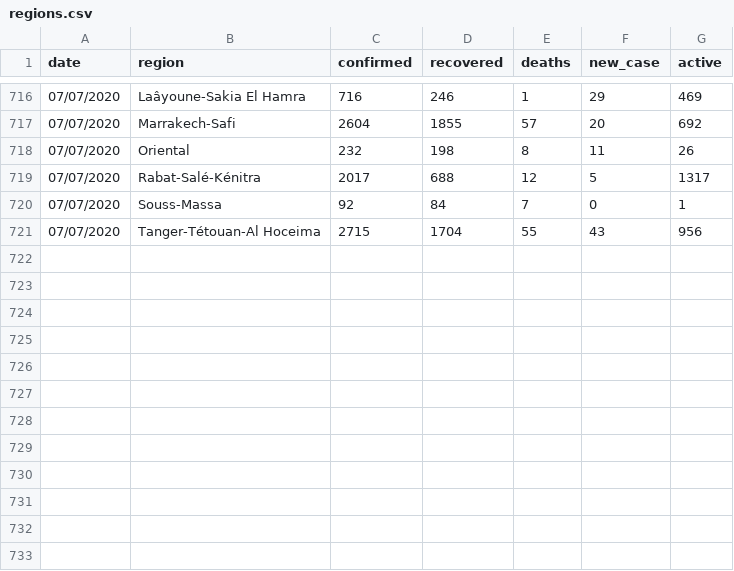
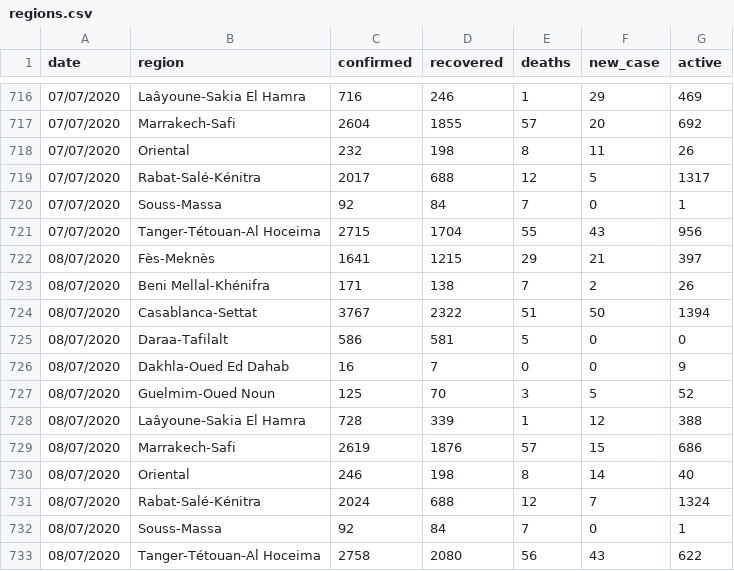
Before and after one commit to chichak/Covid_data_morocco, a CSV file: regions.csv, drawn as a sheet; only a part is shown, gaps mark what is left out.

Commit message:
Update regions.csv

```diff
--- a/regions.csv
+++ b/regions.csv
@@ -721 +721,13 @@
 07/07/2020,Tanger-Tétouan-Al Hoceima,2715,1704,55,43,956
+08/07/2020,Fès-Meknès,1641,1215,29,21,397
+08/07/2020,Beni Mellal-Khénifra,171,138,7,2,26
+08/07/2020,Casablanca-Settat,3767,2322,51,50,1394
+08/07/2020,Daraa-Tafilalt,586,581,5,0,0
+08/07/2020,Dakhla-Oued Ed Dahab,16,7,0,0,9
+08/07/2020,Guelmim-Oued Noun,125,70,3,5,52
+08/07/2020,Laâyoune-Sakia El Hamra,728,339,1,12,388
+08/07/2020,Marrakech-Safi,2619,1876,57,15,686
+08/07/2020,Oriental,246,198,8,14,40
+08/07/2020,Rabat-Salé-Kénitra,2024,688,12,7,1324
+08/07/2020,Souss-Massa,92,84,7,0,1
+08/07/2020,Tanger-Tétouan-Al Hoceima,2758,2080,56,43,622
```
